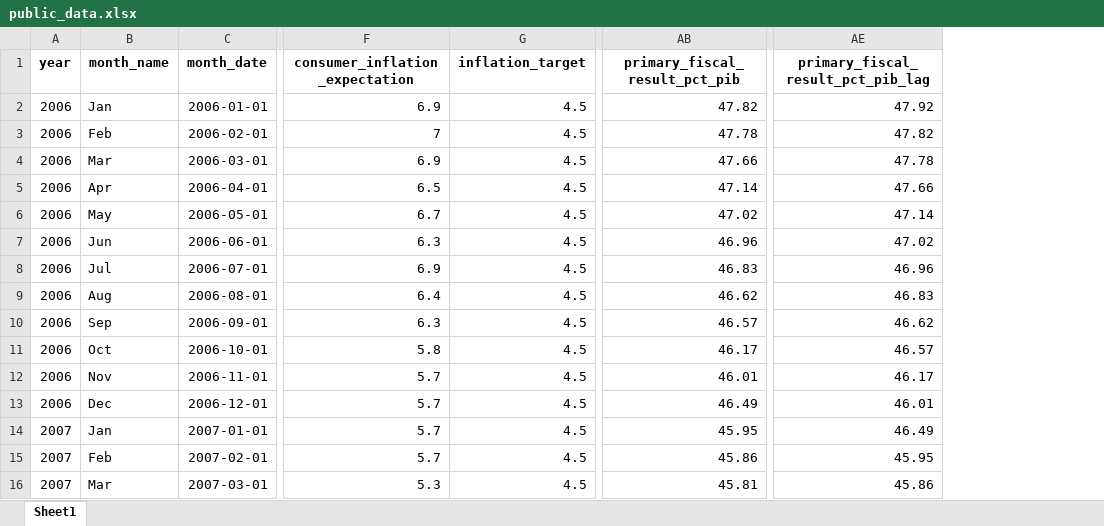
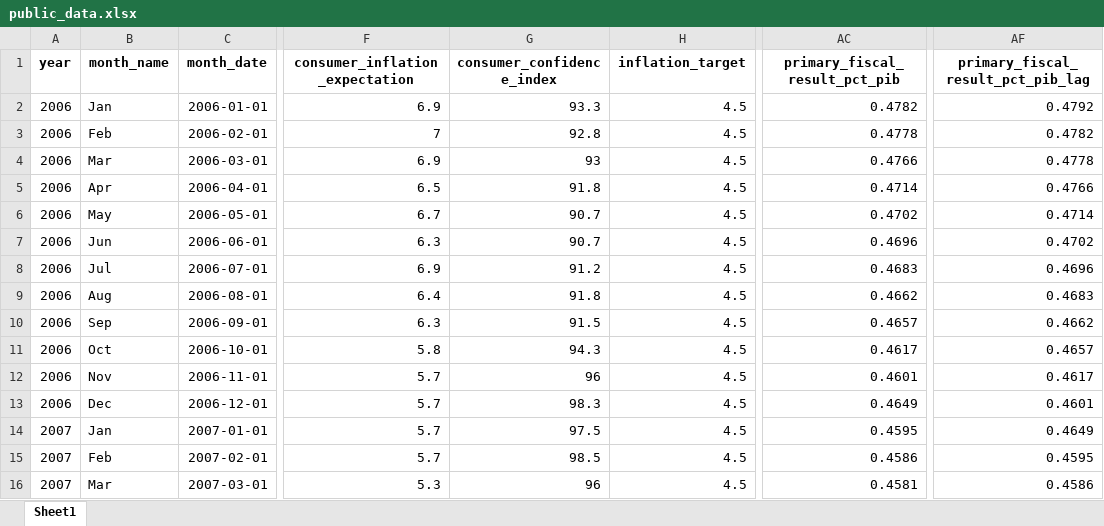
Before and after one commit to matheusrmorgado/inflation-expectation, an Excel workbook: data/public_data.xlsx, sheet Sheet1, drawn as a sheet; only a part is shown, gaps mark what is left out; values as stored, in another font and other column widths than the file's, no borders; addresses are those after the commit; the diff covers the shown part only; the diff names each change by its address in the sheet, - before the commit and + after, or states it on an @@ line.

```diff
--- a/data/public_data.xlsx (sheet Sheet1)
+++ b/data/public_data.xlsx (sheet Sheet1)
+column G (consumer_confidence_index), rows 2-16: 93.3 | 92.8 | 93 | 91.8 | 90.7 | 90.7 | 91.2 | 91.8 | 91.5 | 94.3 | 96 | 98.3 | 97.5 | 98.5 | 96
-AC2 (primary_fiscal_result_pct_pib): 47.82
+AC2 (primary_fiscal_result_pct_pib): 0.4782
-AF2: 47.92
+AF2: 0.4792
-AC3 (primary_fiscal_result_pct_pib): 47.78
+AC3 (primary_fiscal_result_pct_pib): 0.4778
-AF3: 47.82
+AF3: 0.4782
-AC4 (primary_fiscal_result_pct_pib): 47.66
+AC4 (primary_fiscal_result_pct_pib): 0.4766
-AF4: 47.78
+AF4: 0.4778
-AC5 (primary_fiscal_result_pct_pib): 47.14
+AC5 (primary_fiscal_result_pct_pib): 0.4714
-AF5: 47.66
+AF5: 0.4766
-AC6 (primary_fiscal_result_pct_pib): 47.02
+AC6 (primary_fiscal_result_pct_pib): 0.4702
-AF6: 47.14
+AF6: 0.4714
-AC7 (primary_fiscal_result_pct_pib): 46.96
+AC7 (primary_fiscal_result_pct_pib): 0.4696
-AF7: 47.02
+AF7: 0.4702
-AC8 (primary_fiscal_result_pct_pib): 46.83
+AC8 (primary_fiscal_result_pct_pib): 0.4683
-AF8: 46.96
+AF8: 0.4696
-AC9 (primary_fiscal_result_pct_pib): 46.62
+AC9 (primary_fiscal_result_pct_pib): 0.4662
-AF9: 46.83
+AF9: 0.4683
-AC10 (primary_fiscal_result_pct_pib): 46.57
+AC10 (primary_fiscal_result_pct_pib): 0.4657
-AF10: 46.62
+AF10: 0.4662
-AC11 (primary_fiscal_result_pct_pib): 46.17
+AC11 (primary_fiscal_result_pct_pib): 0.4617
-AF11: 46.57
+AF11: 0.4657
-AC12 (primary_fiscal_result_pct_pib): 46.01
+AC12 (primary_fiscal_result_pct_pib): 0.4601
-AF12: 46.17
+AF12: 0.4617
-AC13 (primary_fiscal_result_pct_pib): 46.49
+AC13 (primary_fiscal_result_pct_pib): 0.4649
-AF13: 46.01
+AF13: 0.4601
-AC14 (primary_fiscal_result_pct_pib): 45.95
+AC14 (primary_fiscal_result_pct_pib): 0.4595
-AF14: 46.49
+AF14: 0.4649
-AC15 (primary_fiscal_result_pct_pib): 45.86
+AC15 (primary_fiscal_result_pct_pib): 0.4586
-AF15: 45.95
+AF15: 0.4595
-AC16 (primary_fiscal_result_pct_pib): 45.81
+AC16 (primary_fiscal_result_pct_pib): 0.4581
-AF16: 45.86
+AF16: 0.4586
```
Also changed, not shown: 394 edited cells elsewhere in this sheet, 1 other file.
